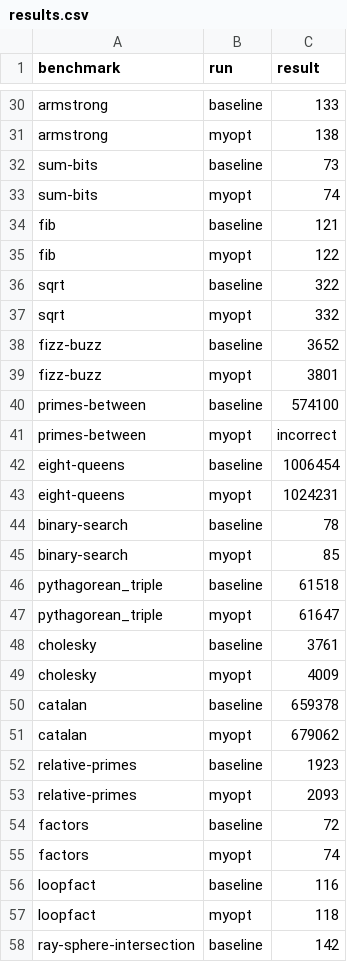
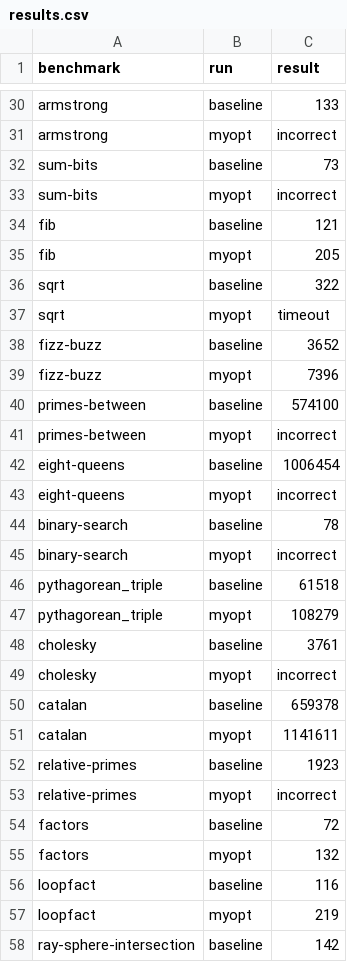
Before and after one commit to Andrey-Yao/Brilliant, a CSV file: out/results.csv, drawn as a sheet; only a part is shown, gaps mark what is left out; the diff covers the shown part only; the diff names each change by its address in the sheet, - before the commit and + after, or states it on an @@ line.

```diff
--- a/out/results.csv
+++ b/out/results.csv
-C31 (result): 138
+C31 (result): incorrect
-C33 (result): 74
+C33 (result): incorrect
-C35 (result): 122
+C35 (result): 205
-C37 (result): 332
+C37 (result): timeout
-C39 (result): 3801
+C39 (result): 7396
-C43 (result): 1024231
+C43 (result): incorrect
-C45 (result): 85
+C45 (result): incorrect
-C47 (result): 61647
+C47 (result): 108279
-C49 (result): 4009
+C49 (result): incorrect
-C51 (result): 679062
+C51 (result): 1141611
-C53 (result): 2093
+C53 (result): incorrect
-C55 (result): 74
+C55 (result): 132
-C57 (result): 118
+C57 (result): 219
```
Also changed, not shown: 27 edited cells elsewhere in this file, 12 other files.
